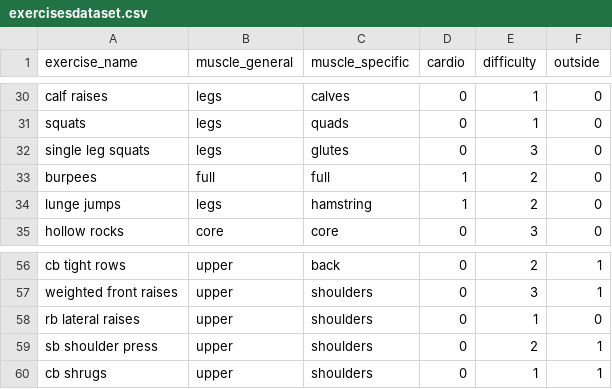
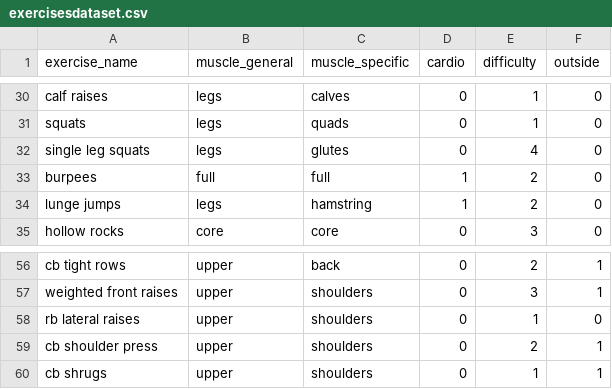
Before and after one commit to efretland/home-workout-generator, a CSV file: exercisesdataset.csv, drawn as a sheet; only a part is shown, gaps mark what is left out.

Commit message:
Tidied up code of function's summary output
Added summary output for todaysworkout function, eliminated workoutsummary function. Adjusted the difficulty for some of the exercises in the csv.

```diff
--- a/exercisesdataset.csv
+++ b/exercisesdataset.csv
@@ -31,3 +31,3 @@ calf raises,legs,calves,0,1,0
 squats,legs,quads,0,1,0
-single leg squats,legs,glutes,0,3,0
+single leg squats,legs,glutes,0,4,0
 burpees,full,full,1,2,0
@@ -58,3 +58,3 @@ weighted front raises,upper,shoulders,0,3,1
 rb lateral raises,upper,shoulders,0,1,0
-sb shoulder press,upper,shoulders,0,2,1
+cb shoulder press,upper,shoulders,0,2,1
 cb shrugs,upper,shoulders,0,1,1
```
Also changed, not shown: 1 other file.
